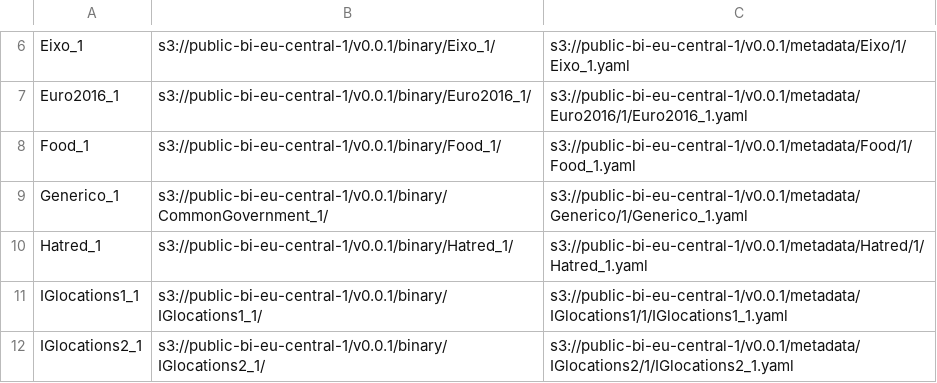
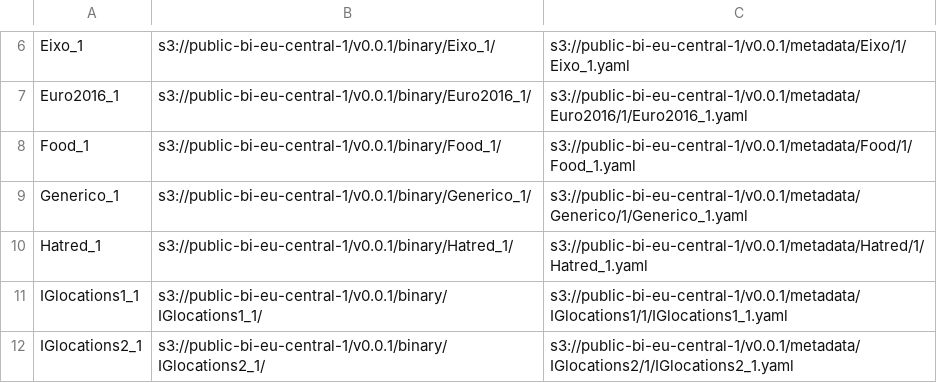
Before and after one commit to seb711/btrblocks, a CSV file: tools/benchmark-blocksize/datasetsuris.csv, drawn as a sheet; only a part is shown, gaps mark what is left out.

```diff
--- a/tools/benchmark-blocksize/datasetsuris.csv
+++ b/tools/benchmark-blocksize/datasetsuris.csv
@@ -8,3 +8,3 @@ Euro2016_1, s3://public-bi-eu-central-1/v0.0.1/binary/Euro2016_1/,  s3://public-
 Food_1, s3://public-bi-eu-central-1/v0.0.1/binary/Food_1/,  s3://public-bi-eu-central-1/v0.0.1/metadata/Food/1/Food_1.yaml
-Generico_1, s3://public-bi-eu-central-1/v0.0.1/binary/CommonGovernment_1/,   s3://public-bi-eu-central-1/v0.0.1/metadata/Generico/1/Generico_1.yaml
+Generico_1, s3://public-bi-eu-central-1/v0.0.1/binary/Generico_1/,   s3://public-bi-eu-central-1/v0.0.1/metadata/Generico/1/Generico_1.yaml
 Hatred_1, s3://public-bi-eu-central-1/v0.0.1/binary/Hatred_1/,  s3://public-bi-eu-central-1/v0.0.1/metadata/Hatred/1/Hatred_1.yaml
```
Also changed, not shown: 1 other file.
